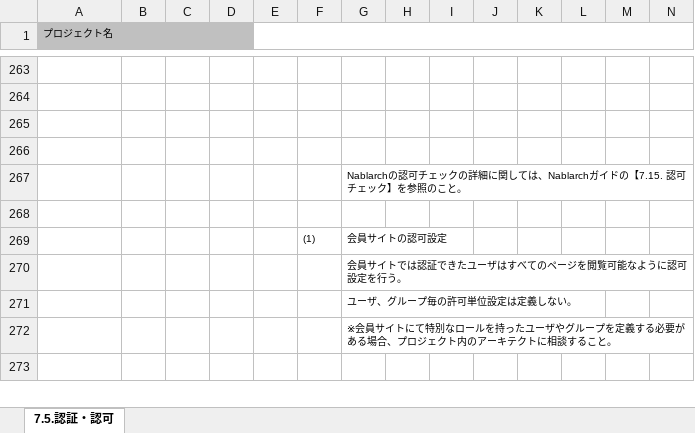
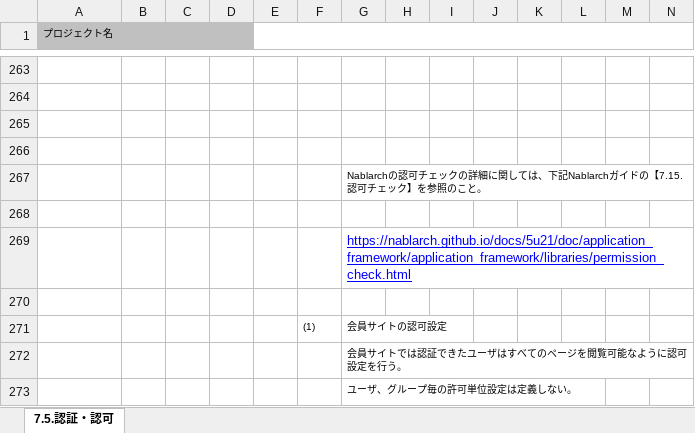
Before and after one commit to Fintan-contents/application-architecture-sample, an Excel workbook: nablarch_sample/アプリケーション方式設計書_7処理方式共通_7.5.認証・認可.xlsx, sheet 7.5.認証・認可, drawn as a sheet; only a part is shown, gaps mark what is left out; the shorter side is filled out with more unchanged rows; values as stored, in another font and other column widths than the file's, no borders; charts and pictures not drawn; rows hold the shown columns only; the diff names each change by its address in the sheet, - before the commit and + after, or states it on an @@ line.

Commit message:
Nablarchの認可チェックのガイドへのリンクを追加

```diff
--- a/nablarch_sample/アプリケーション方式設計書_7処理方式共通_7.5.認証・認可.xlsx (sheet 7.5.認証・認可)
+++ b/nablarch_sample/アプリケーション方式設計書_7処理方式共通_7.5.認証・認可.xlsx (sheet 7.5.認証・認可)
-G267: …しては、Nablarchガイド…
+G267: …しては、下記Nablarchガイド…
+row 268: (empty)
+row 269:  |  |  |  |  |  | https://nablarch.github.io/docs/5u21/doc/application_framework/application_framework/libraries/permission_check.html
```
Also changed, not shown: charts or pictures.
